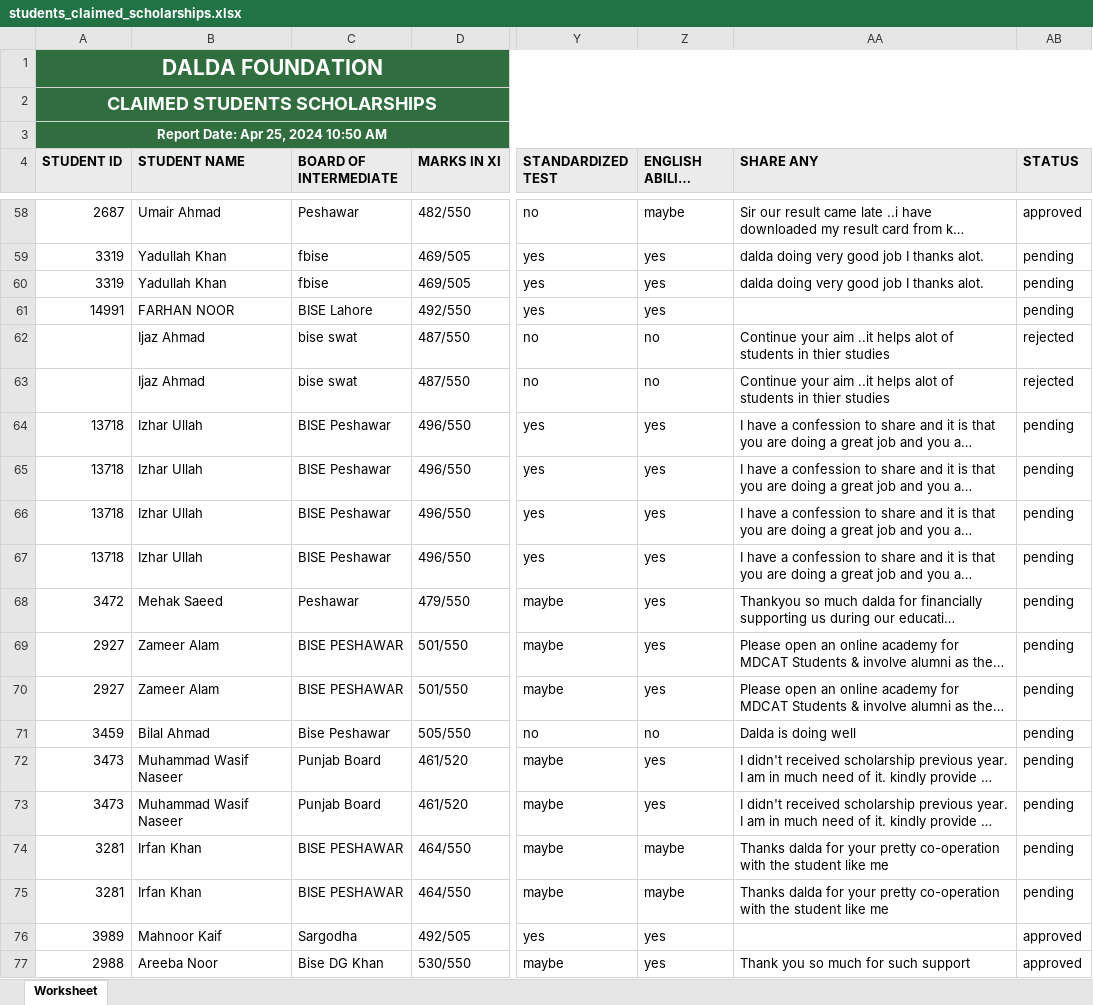
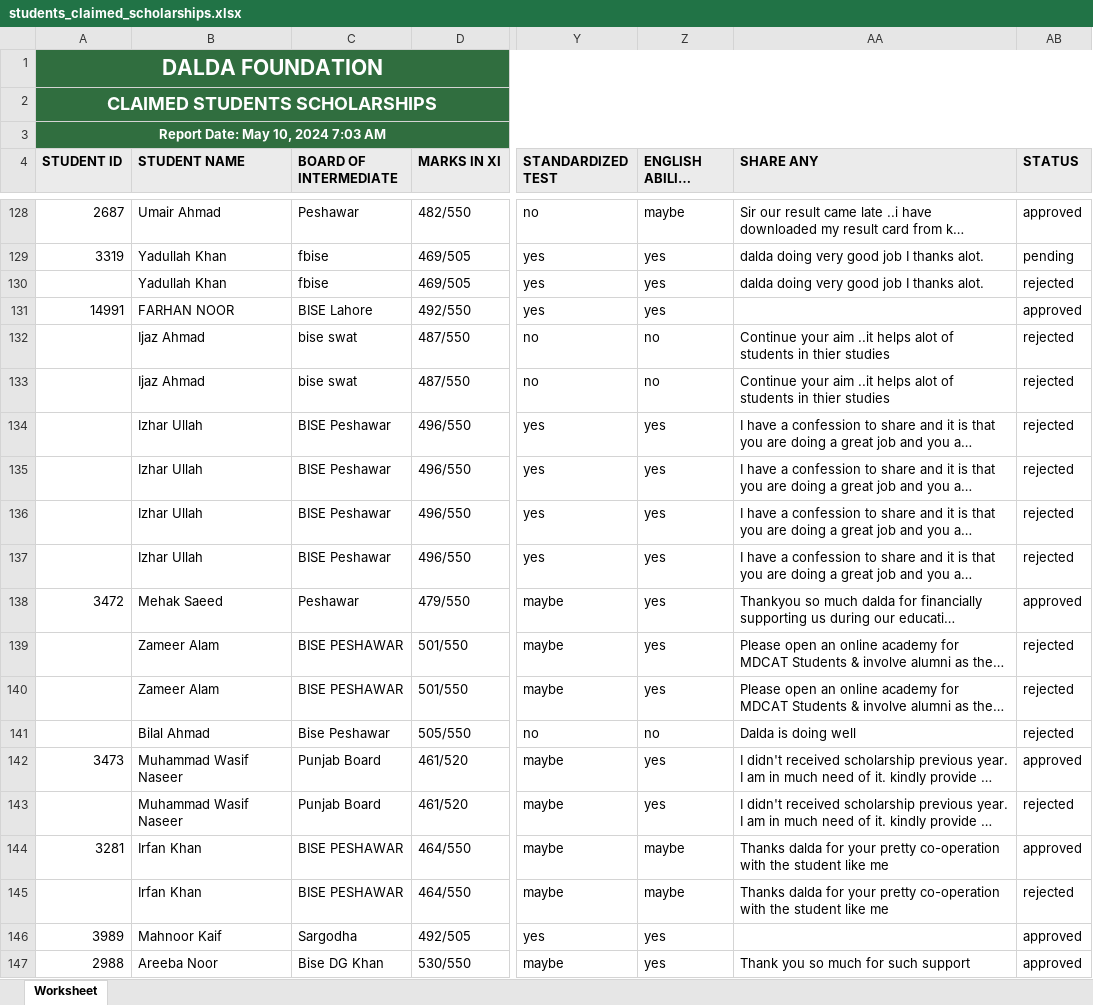
Before and after one commit to mhariscoder/dalda, an Excel workbook: public/excels/students_claimed_scholarships.xlsx, sheet Worksheet, drawn as a sheet; only a part is shown, gaps mark what is left out; long unchanged cells end in …; values as stored, in another font and other column widths than the file's, no borders; addresses are those after the commit; the diff covers the shown part only; the diff names each change by its address in the sheet, - before the commit and + after, or states it on an @@ line.

```diff
--- a/public/excels/students_claimed_scholarships.xlsx (sheet Worksheet)
+++ b/public/excels/students_claimed_scholarships.xlsx (sheet Worksheet)
-A3 (STUDENT ID): Report Date: Apr 25, 2024 10:50 AM
+A3 (STUDENT ID): Report Date: May 10, 2024 7:03 AM
-A130 (STUDENT ID): 3319
+A130 (STUDENT ID): (empty)
-AB130 (STATUS): pending
+AB130 (STATUS): rejected
-AB131 (STATUS): pending
+AB131 (STATUS): approved
-A134:A137 (STUDENT ID): 13718
+A134:A137 (STUDENT ID): (empty)
-AB134:AB137 (STATUS): pending
+AB134:AB137 (STATUS): rejected
-AB138 (STATUS): pending
+AB138 (STATUS): approved
-A139:A140 (STUDENT ID): 2927
+A139:A140 (STUDENT ID): (empty)
-AB139:AB141 (STATUS): pending
+AB139:AB141 (STATUS): rejected
-A141 (STUDENT ID): 3459
+A141 (STUDENT ID): (empty)
-AB142 (STATUS): pending
+AB142 (STATUS): approved
-A143 (STUDENT ID): 3473
+A143 (STUDENT ID): (empty)
-AB143 (STATUS): pending
+AB143 (STATUS): rejected
-AB144 (STATUS): pending
+AB144 (STATUS): approved
-A145 (STUDENT ID): 3281
+A145 (STUDENT ID): (empty)
-AB145 (STATUS): pending
+AB145 (STATUS): rejected
```
Also changed, not shown: 70 added rows and 126 edited cells elsewhere in this sheet, 1 other file.
